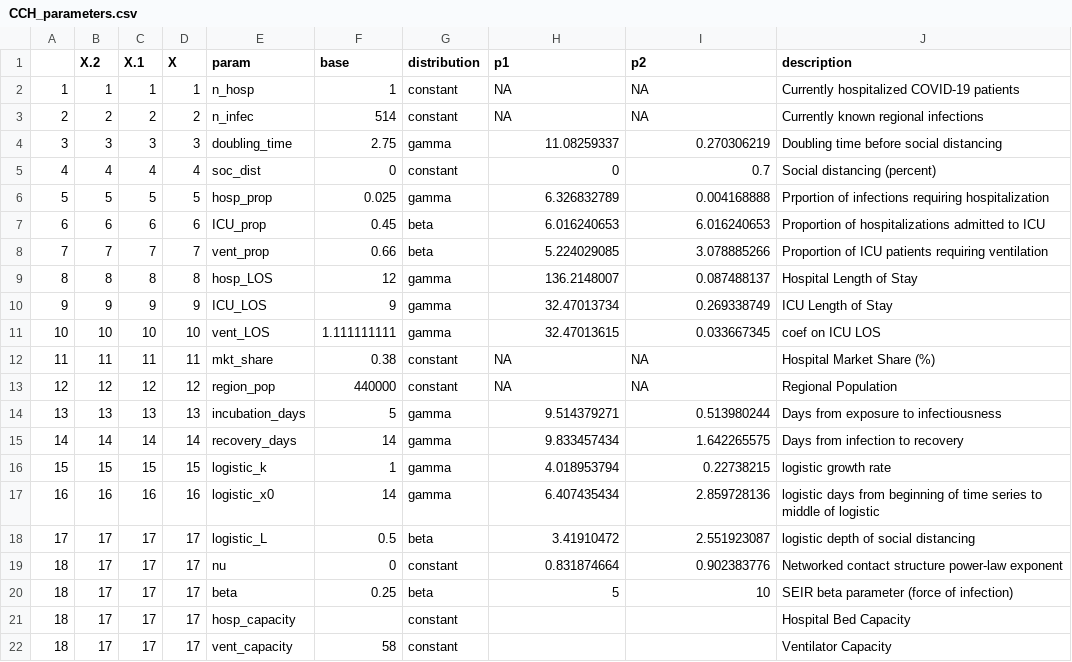
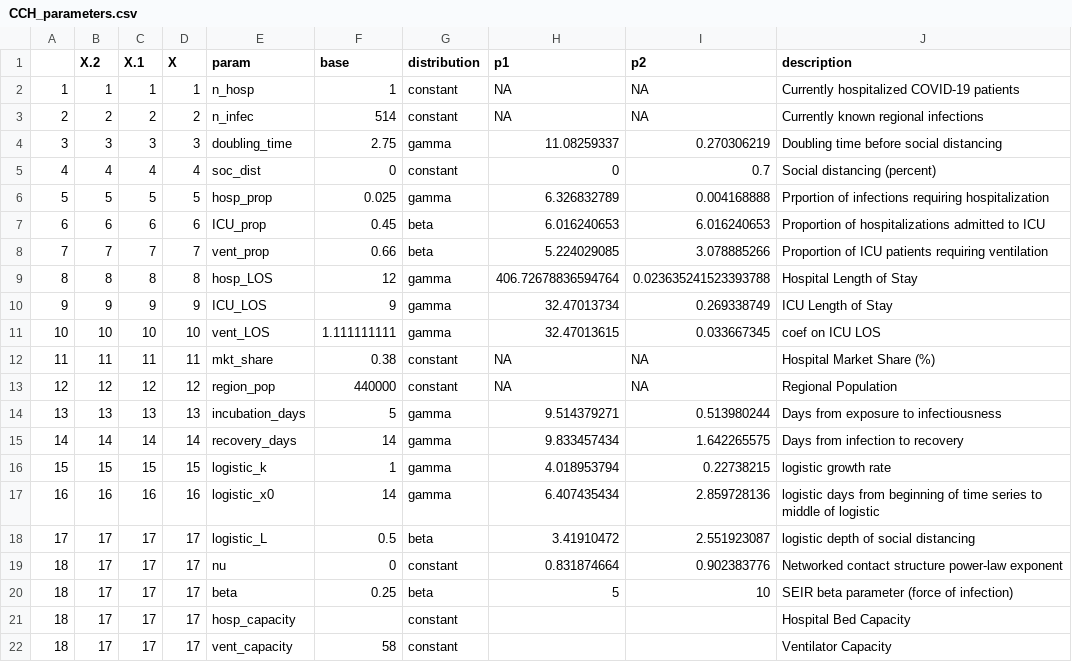
Before and after one commit to pennsignals/bayes-chime, a CSV file: data/CCH_parameters.csv, drawn as a sheet.

Commit message:
Update CCH_parameters.csv

```diff
--- a/data/CCH_parameters.csv
+++ b/data/CCH_parameters.csv
@@ -8,3 +8,3 @@
 7,7,7,7,vent_prop,0.66,beta,5.224029085,3.078885266,Proportion of ICU patients requiring ventilation
-8,8,8,8,hosp_LOS,12,gamma,136.2148007,0.087488137,Hospital Length of Stay
+8,8,8,8,hosp_LOS,12,gamma,406.72678836594764,0.023635241523393788,Hospital Length of Stay
 9,9,9,9,ICU_LOS,9,gamma,32.47013734,0.269338749,ICU Length of Stay
```
